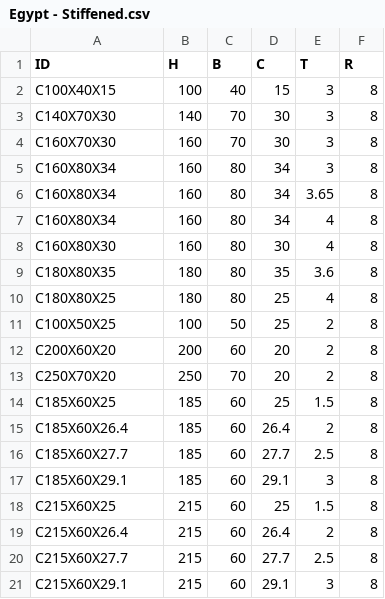
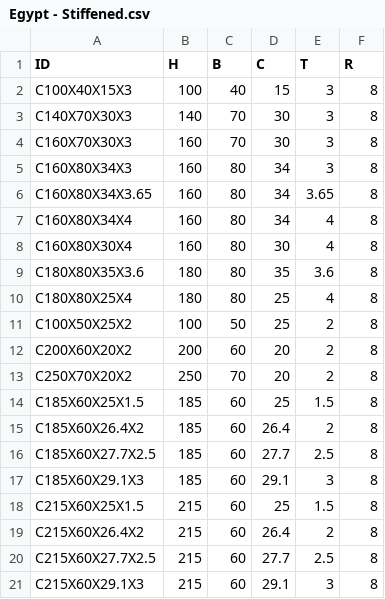
Before and after one commit to Abdelrahman912/ColdFormedChannelSection, a CSV file: ColdFormedChannelSection.Core/Database/Egypt - Stiffened.csv, drawn as a sheet.

```diff
--- a/ColdFormedChannelSection.Core/Database/Egypt - Stiffened.csv
+++ b/ColdFormedChannelSection.Core/Database/Egypt - Stiffened.csv
@@ -1,21 +1,21 @@
 ID,H,B,C,T,R
-C100X40X15,100,40,15,3,8
-C140X70X30,140,70,30,3,8
-C160X70X30,160,70,30,3,8
-C160X80X34,160,80,34,3,8
-C160X80X34,160,80,34,3.65,8
-C160X80X34,160,80,34,4,8
-C160X80X30,160,80,30,4,8
-C180X80X35,180,80,35,3.6,8
-C180X80X25,180,80,25,4,8
-C100X50X25,100,50,25,2,8
-C200X60X20,200,60,20,2,8
-C250X70X20,250,70,20,2,8
-C185X60X25,185,60,25,1.5,8
-C185X60X26.4,185,60,26.4,2,8
-C185X60X27.7,185,60,27.7,2.5,8
-C185X60X29.1,185,60,29.1,3,8
-C215X60X25,215,60,25,1.5,8
-C215X60X26.4,215,60,26.4,2,8
-C215X60X27.7,215,60,27.7,2.5,8
-C215X60X29.1,215,60,29.1,3,8
+C100X40X15X3,100,40,15,3,8
+C140X70X30X3,140,70,30,3,8
+C160X70X30X3,160,70,30,3,8
+C160X80X34X3,160,80,34,3,8
+C160X80X34X3.65,160,80,34,3.65,8
+C160X80X34X4,160,80,34,4,8
+C160X80X30X4,160,80,30,4,8
+C180X80X35X3.6,180,80,35,3.6,8
+C180X80X25X4,180,80,25,4,8
+C100X50X25X2,100,50,25,2,8
+C200X60X20X2,200,60,20,2,8
+C250X70X20X2,250,70,20,2,8
+C185X60X25X1.5,185,60,25,1.5,8
+C185X60X26.4X2,185,60,26.4,2,8
+C185X60X27.7X2.5,185,60,27.7,2.5,8
+C185X60X29.1X3,185,60,29.1,3,8
+C215X60X25X1.5,215,60,25,1.5,8
+C215X60X26.4X2,215,60,26.4,2,8
+C215X60X27.7X2.5,215,60,27.7,2.5,8
+C215X60X29.1X3,215,60,29.1,3,8
```
Also changed, not shown: ColdFormedChannelSection.Core/Database/Egypt - Unstiffened.csv, 12 other files.
